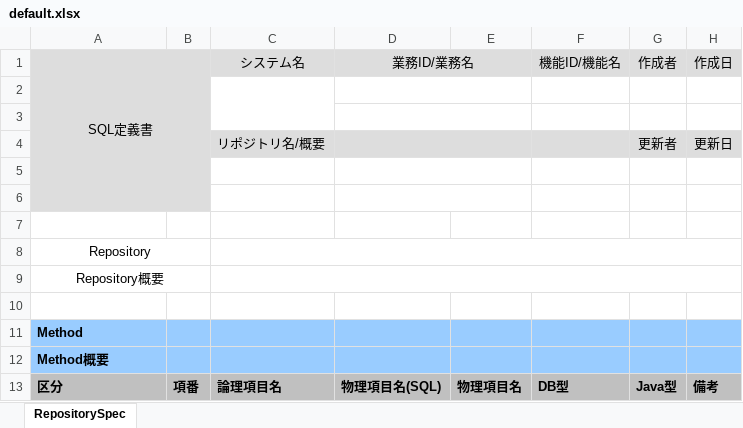
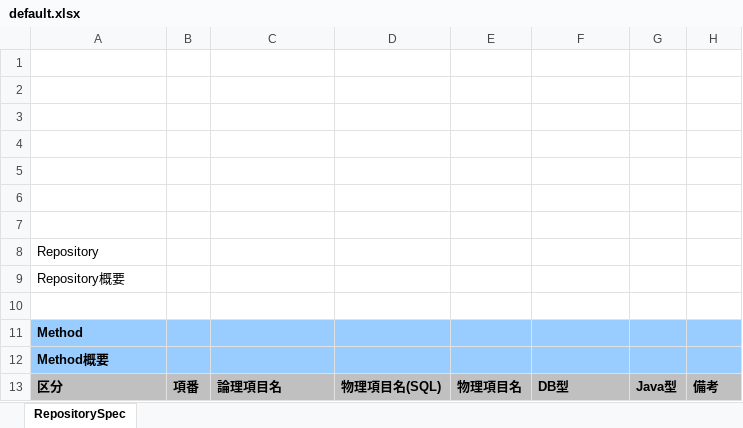
Before and after one commit to echica23/repository-spec-generator, an Excel workbook: template/default.xlsx, sheet RepositorySpec, drawn as a sheet; values as stored, in another font and other column widths than the file's, no borders; removed rows and columns are numbered as before the commit, all else as after; the diff names each change by its address in the sheet, - before the commit and + after, or states it on an @@ line.

```diff
--- a/template/default.xlsx (sheet RepositorySpec)
+++ b/template/default.xlsx (sheet RepositorySpec)
-row 1: SQL定義書 |  | システム名 | 業務ID/業務名 |  | 機能ID/機能名 | 作成者 | 作成日
-A1:B2 fill: #DDDDDD
+A1:B2 fill: none
-C2:C3 merged
-D2:E2 merged
-D3:E3 merged
-A3:H3 fill: #DDDDDD
+A3:H3 fill: none
-row 3:  |  | リポジトリ名/概要 |  |  |  | 更新者 | 更新日
+row 3: (empty)
-D4:E4 merged
+row 4: (empty)
-A5:B6 fill: #DDDDDD
+A5:B6 fill: none
-D5:E5 merged
-D6:E6 merged
-A8:A9 alignment: center
+A8:A9 alignment: left
-A8:B8 merged
-C8:H8 merged
-A9:B9 merged
-C9:H9 merged
```
Also changed, not shown: output/BookRepository.xlsx, output/OrderRepository.xlsx, 6 other files.
